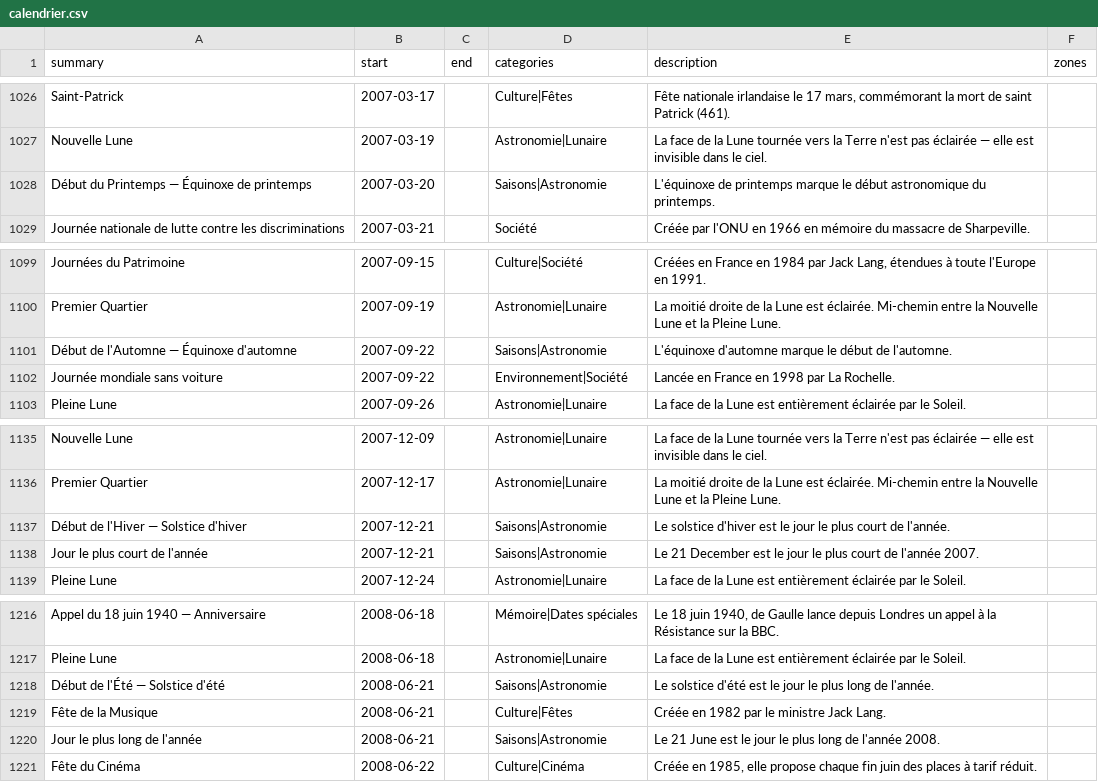
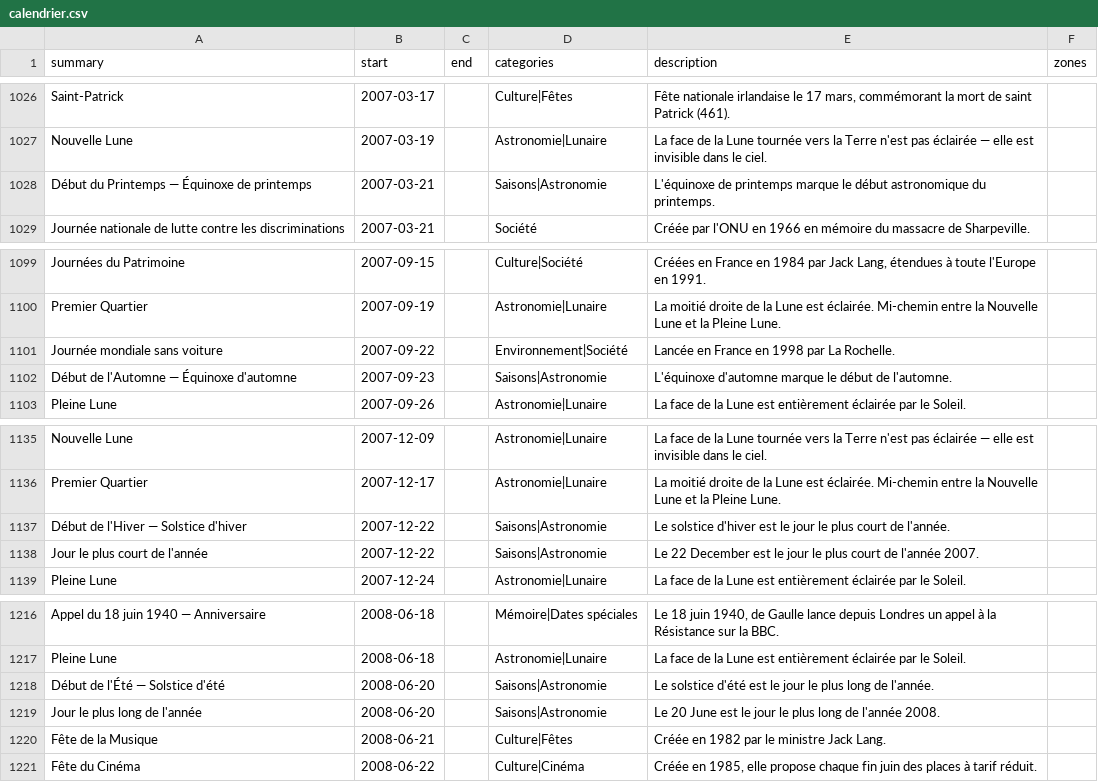
Before and after one commit to TiboTsr/calendrier-france-ics, a CSV file: calendrier.csv, drawn as a sheet; only a part is shown, gaps mark what is left out.

```diff
--- a/calendrier.csv
+++ b/calendrier.csv
@@ -1027,3 +1027,3 @@ Saint-Patrick,2007-03-17,,Culture|Fêtes,"Fête nationale irlandaise le 17 mars,
 Nouvelle Lune,2007-03-19,,Astronomie|Lunaire,La face de la Lune tournée vers la Terre n'est pas éclairée — elle est invisible dans le ciel.,
-Début du Printemps — Équinoxe de printemps,2007-03-20,,Saisons|Astronomie,L'équinoxe de printemps marque le début astronomique du printemps.,
+Début du Printemps — Équinoxe de printemps,2007-03-21,,Saisons|Astronomie,L'équinoxe de printemps marque le début astronomique du printemps.,
 Journée nationale de lutte contre les discriminations,2007-03-21,,Société,Créée par l'ONU en 1966 en mémoire du massacre de Sharpeville.,
@@ -1100,4 +1100,4 @@ Journées du Patrimoine,2007-09-15,,Culture|Société,"Créées en France en 198
 Premier Quartier,2007-09-19,,Astronomie|Lunaire,La moitié droite de la Lune est éclairée. Mi-chemin entre la Nouvelle Lune et la Pleine Lune.,
-Début de l'Automne — Équinoxe d'automne,2007-09-22,,Saisons|Astronomie,L'équinoxe d'automne marque le début de l'automne.,
 Journée mondiale sans voiture,2007-09-22,,Environnement|Société,Lancée en France en 1998 par La Rochelle.,
+Début de l'Automne — Équinoxe d'automne,2007-09-23,,Saisons|Astronomie,L'équinoxe d'automne marque le début de l'automne.,
 Pleine Lune,2007-09-26,,Astronomie|Lunaire,La face de la Lune est entièrement éclairée par le Soleil.,
@@ -1136,4 +1136,4 @@ Nouvelle Lune,2007-12-09,,Astronomie|Lunaire,La face de la Lune tournée vers la
 Premier Quartier,2007-12-17,,Astronomie|Lunaire,La moitié droite de la Lune est éclairée. Mi-chemin entre la Nouvelle Lune et la Pleine Lune.,
-Début de l'Hiver — Solstice d'hiver,2007-12-21,,Saisons|Astronomie,Le solstice d'hiver est le jour le plus court de l'année.,
-Jour le plus court de l'année,2007-12-21,,Saisons|Astronomie,Le 21 December est le jour le plus court de l'année 2007.,
+Début de l'Hiver — Solstice d'hiver,2007-12-22,,Saisons|Astronomie,Le solstice d'hiver est le jour le plus court de l'année.,
+Jour le plus court de l'année,2007-12-22,,Saisons|Astronomie,Le 22 December est le jour le plus court de l'année 2007.,
 Pleine Lune,2007-12-24,,Astronomie|Lunaire,La face de la Lune est entièrement éclairée par le Soleil.,
@@ -1217,5 +1217,5 @@ Appel du 18 juin 1940 — Anniversaire,2008-06-18,,Mémoire|Dates spéciales,"Le
 Pleine Lune,2008-06-18,,Astronomie|Lunaire,La face de la Lune est entièrement éclairée par le Soleil.,
-Début de l'Été — Solstice d'été,2008-06-21,,Saisons|Astronomie,Le solstice d'été est le jour le plus long de l'année.,
+Début de l'Été — Solstice d'été,2008-06-20,,Saisons|Astronomie,Le solstice d'été est le jour le plus long de l'année.,
+Jour le plus long de l'année,2008-06-20,,Saisons|Astronomie,Le 20 June est le jour le plus long de l'année 2008.,
 Fête de la Musique,2008-06-21,,Culture|Fêtes,Créée en 1982 par le ministre Jack Lang.,
-Jour le plus long de l'année,2008-06-21,,Saisons|Astronomie,Le 21 June est le jour le plus long de l'année 2008.,
 Fête du Cinéma,2008-06-22,,Culture|Cinéma,"Créée en 1985, elle propose chaque fin juin des places à tarif réduit.",
```
Also changed, not shown: 12 other files.
